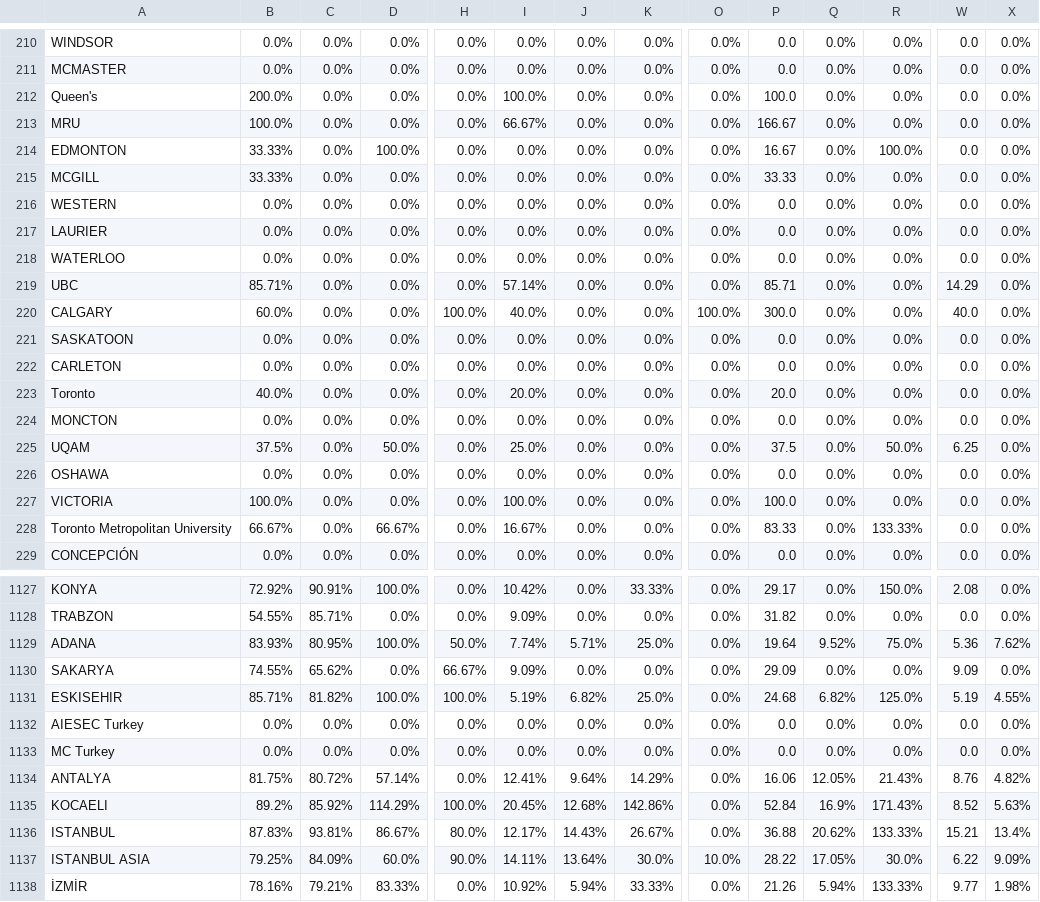
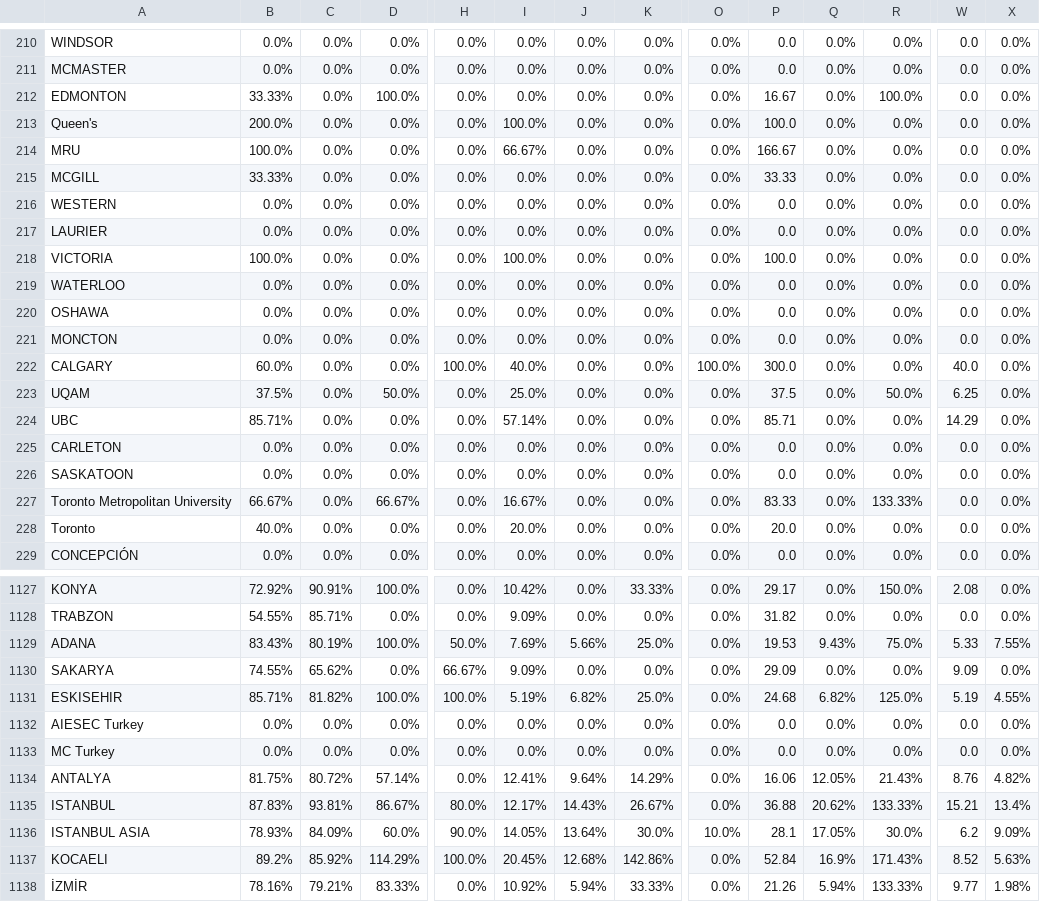
Before and after one commit to AIESEC-LK/data-pipeline, a CSV file: cr_accepted_df.csv, drawn as a sheet; only a part is shown, gaps mark what is left out; removed rows and columns are numbered as before the commit, all else as after; rows hold the shown columns only; the diff covers the shown part only; the diff names each change by its address in the sheet, - before the commit and + after, or states it on an @@ line.

```diff
--- a/cr_accepted_df.csv
+++ b/cr_accepted_df.csv
@@ row 214 moved to row 212: EDMONTON @@
@@ row 227 moved to row 218: VICTORIA @@
@@ row 226 moved to row 220: OSHAWA @@
@@ row 224 moved to row 221: MONCTON @@
@@ row 220 moved to row 222: CALGARY @@
@@ row 225 moved to row 223: UQAM @@
@@ row 222 moved to row 225: CARLETON @@
@@ row 228 moved to row 227: Toronto Metropolitan University @@
-B1129: 83.93%
+B1129: 83.43%
-C1129: 80.95%
+C1129: 80.19%
-I1129: 7.74%
+I1129: 7.69%
-J1129: 5.71%
+J1129: 5.66%
-P1129: 19.64
+P1129: 19.53
-Q1129: 9.52%
+Q1129: 9.43%
-W1129: 5.36
+W1129: 5.33
-X1129: 7.62%
+X1129: 7.55%
@@ row 1136 moved to row 1135: ISTANBUL @@
+row 1136: ISTANBUL ASIA | 78.93% | 84.09% | 60.0% | 90.0% | 14.05% | 13.64% | 30.0% | 10.0% | 28.1 | 17.05% | 30.0% | 6.2 | 9.09%
-row 1137: ISTANBUL ASIA | 79.25% | 84.09% | 60.0% | 90.0% | 14.11% | 13.64% | 30.0% | 10.0% | 28.22 | 17.05% | 30.0% | 6.22 | 9.09%
```
Also changed, not shown: 69 moved rows elsewhere in this file, abs_df.csv, cr_applicant_df.csv, 3 other files.
